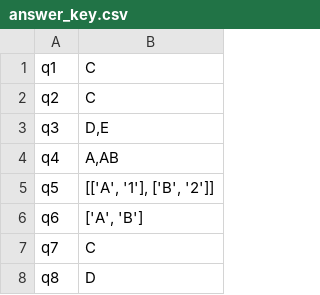
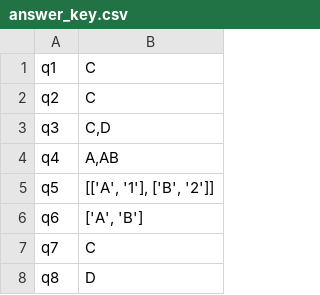
Before and after one commit to Udayraj123/OMRChecker, a CSV file: samples/community/UmarFarootAPS/answer_key.csv, drawn as a sheet; only a part is shown.

```diff
--- a/samples/community/UmarFarootAPS/answer_key.csv
+++ b/samples/community/UmarFarootAPS/answer_key.csv
@@ -2,3 +2,3 @@ q1,C
 q2,C
-q3,"D,E"
+q3,"C,D"
 q4,"A,AB"
```
Also changed, not shown: 30 other files.
